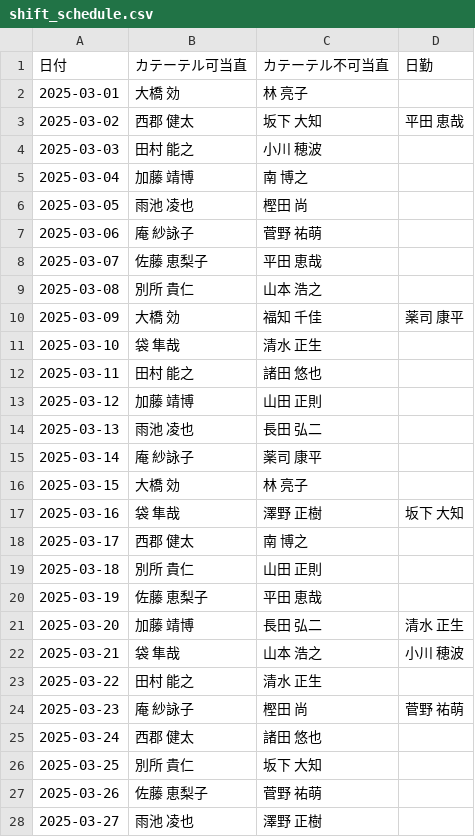
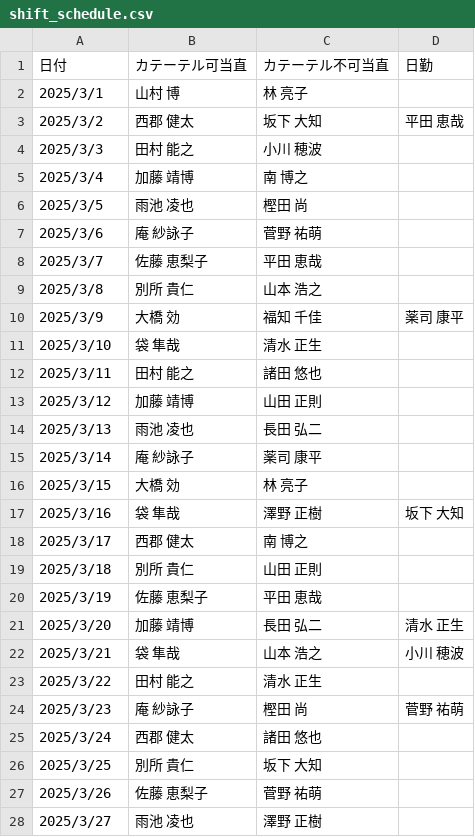
Before and after one commit to multikokoiti1998/shift_app, a CSV file: shift_manager/static/shift_schedule.csv, drawn as a sheet; only a part is shown; the diff covers the shown part only.

```diff
--- a/shift_manager/static/shift_schedule.csv
+++ b/shift_manager/static/shift_schedule.csv
@@ -1,28 +1,28 @@
 日付,カテーテル可当直,カテーテル不可当直,日勤
-2025-03-01,大橋 効,林 亮子,
-2025-03-02,西郡 健太,坂下 大知,平田 恵哉
-2025-03-03,田村 能之,小川 穂波,
-2025-03-04,加藤 靖博,南 博之,
-2025-03-05,雨池 凌也,樫田 尚,
-2025-03-06,庵 紗詠子,菅野 祐萌,
-2025-03-07,佐藤 恵梨子,平田 恵哉,
-2025-03-08,別所 貴仁,山本 浩之,
-2025-03-09,大橋 効,福知 千佳,薬司 康平
-2025-03-10,袋 隼哉,清水 正生,
-2025-03-11,田村 能之,諸田 悠也,
-2025-03-12,加藤 靖博,山田 正則,
-2025-03-13,雨池 凌也,長田 弘二,
-2025-03-14,庵 紗詠子,薬司 康平,
-2025-03-15,大橋 効,林 亮子,
-2025-03-16,袋 隼哉,澤野 正樹,坂下 大知
-2025-03-17,西郡 健太,南 博之,
-2025-03-18,別所 貴仁,山田 正則,
-2025-03-19,佐藤 恵梨子,平田 恵哉,
-2025-03-20,加藤 靖博,長田 弘二,清水 正生
-2025-03-21,袋 隼哉,山本 浩之,小川 穂波
-2025-03-22,田村 能之,清水 正生,
-2025-03-23,庵 紗詠子,樫田 尚,菅野 祐萌
-2025-03-24,西郡 健太,諸田 悠也,
-2025-03-25,別所 貴仁,坂下 大知,
-2025-03-26,佐藤 恵梨子,菅野 祐萌,
-2025-03-27,雨池 凌也,澤野 正樹,
+2025/3/1,山村 博,林 亮子,
+2025/3/2,西郡 健太,坂下 大知,平田 恵哉
+2025/3/3,田村 能之,小川 穂波,
+2025/3/4,加藤 靖博,南 博之,
+2025/3/5,雨池 凌也,樫田 尚,
+2025/3/6,庵 紗詠子,菅野 祐萌,
+2025/3/7,佐藤 恵梨子,平田 恵哉,
+2025/3/8,別所 貴仁,山本 浩之,
+2025/3/9,大橋 効,福知 千佳,薬司 康平
+2025/3/10,袋 隼哉,清水 正生,
+2025/3/11,田村 能之,諸田 悠也,
+2025/3/12,加藤 靖博,山田 正則,
+2025/3/13,雨池 凌也,長田 弘二,
+2025/3/14,庵 紗詠子,薬司 康平,
+2025/3/15,大橋 効,林 亮子,
+2025/3/16,袋 隼哉,澤野 正樹,坂下 大知
+2025/3/17,西郡 健太,南 博之,
+2025/3/18,別所 貴仁,山田 正則,
+2025/3/19,佐藤 恵梨子,平田 恵哉,
+2025/3/20,加藤 靖博,長田 弘二,清水 正生
+2025/3/21,袋 隼哉,山本 浩之,小川 穂波
+2025/3/22,田村 能之,清水 正生,
+2025/3/23,庵 紗詠子,樫田 尚,菅野 祐萌
+2025/3/24,西郡 健太,諸田 悠也,
+2025/3/25,別所 貴仁,坂下 大知,
+2025/3/26,佐藤 恵梨子,菅野 祐萌,
+2025/3/27,雨池 凌也,澤野 正樹,
```
Also changed, not shown: 4 edited cells elsewhere in this file, 1 other file.
